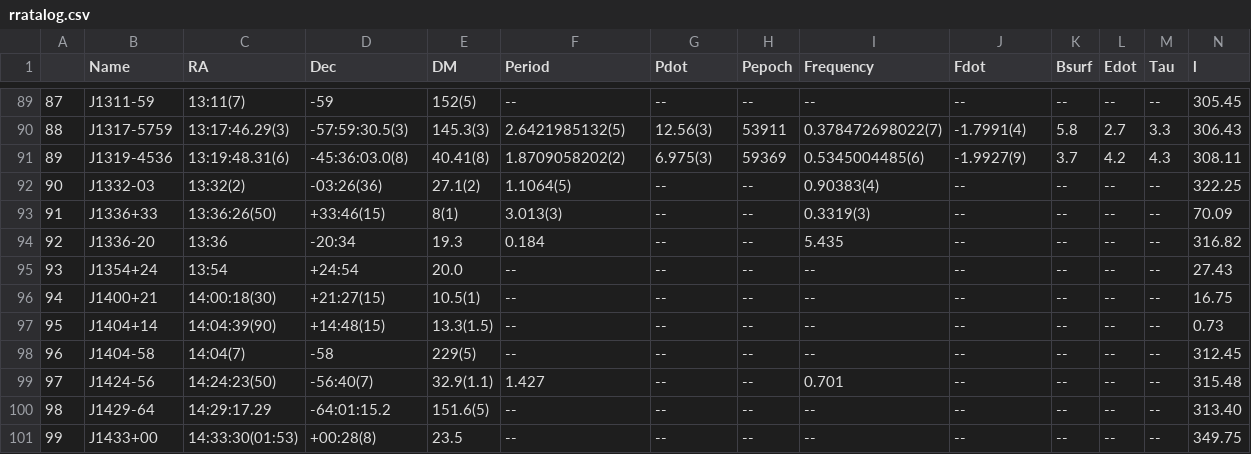
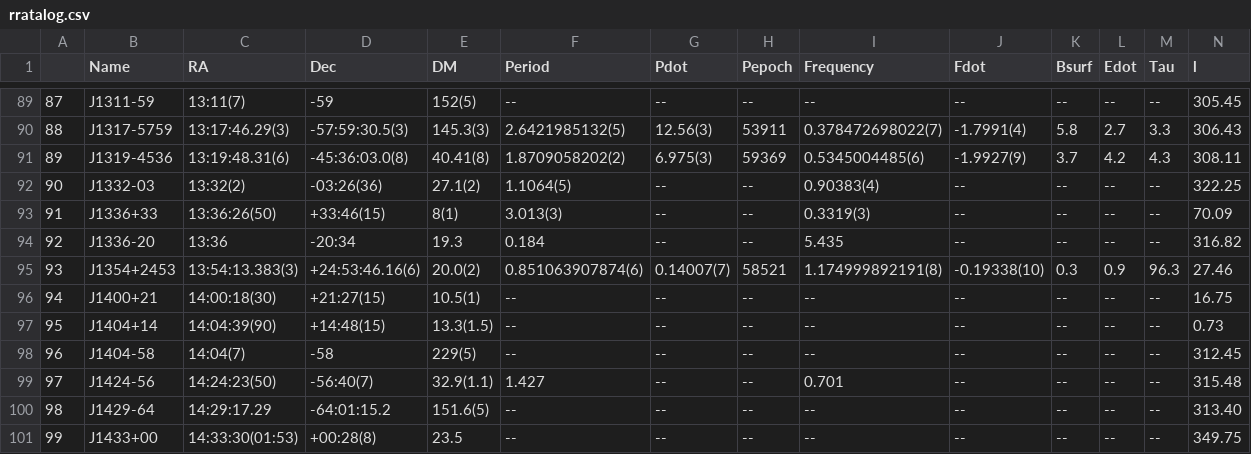
Before and after one commit to rratalog/rratalog, a CSV file: rratalog.csv, drawn as a sheet; only a part is shown, gaps mark what is left out; the diff covers the shown part only; the diff names each change by its address in the sheet, - before the commit and + after, or states it on an @@ line.

```diff
--- a/rratalog.csv
+++ b/rratalog.csv
-B95 (Name): J1354+24
+B95 (Name): J1354+2453
-C95 (RA): 13:54
+C95 (RA): 13:54:13.383(3)
-D95 (Dec): +24:54
+D95 (Dec): +24:53:46.16(6)
-E95 (DM): 20.0
+E95 (DM): 20.0(2)
-F95 (Period): --
+F95 (Period): 0.851063907874(6)
-G95 (Pdot): --
+G95 (Pdot): 0.14007(7)
-H95 (Pepoch): --
+H95 (Pepoch): 58521
-I95 (Frequency): --
+I95 (Frequency): 1.174999892191(8)
-J95 (Fdot): --
+J95 (Fdot): -0.19338(10)
-K95 (Bsurf): --
+K95 (Bsurf): 0.3
-L95 (Edot): --
+L95 (Edot): 0.9
-M95 (Tau): --
+M95 (Tau): 96.3
-N95 (l): 27.43
+N95 (l): 27.46
```
Also changed, not shown: 14 edited cells elsewhere in this file, rratalog2.csv, 2 other files.
